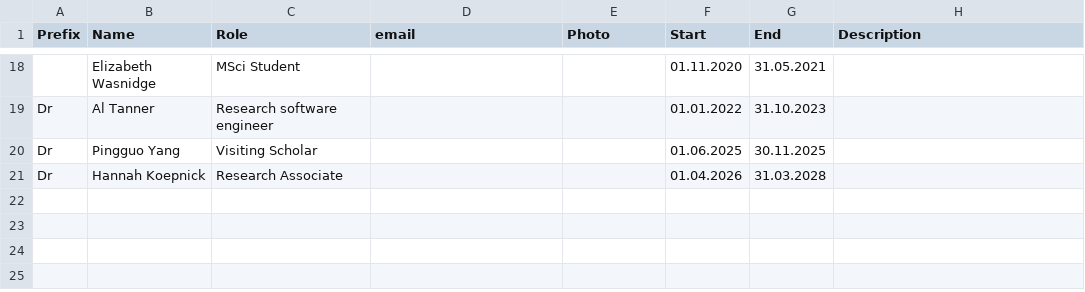
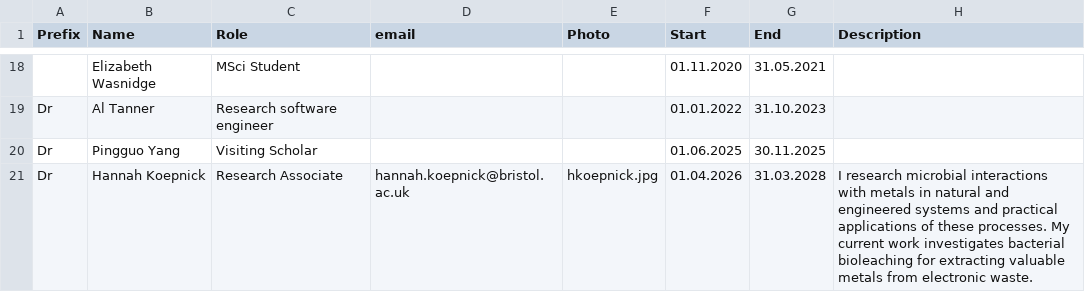
Before and after one commit to envmin/bristolbiogeochem, a CSV file: csv/people.csv, drawn as a sheet; only a part is shown, gaps mark what is left out.

Commit message:
added Hannah

```diff
--- a/csv/people.csv
+++ b/csv/people.csv
@@ -20,2 +20,2 @@ Dr,Al Tanner,Research software engineer,,,01.01.2022,31.10.2023,
 Dr,Pingguo Yang,Visiting Scholar,,,01.06.2025,30.11.2025,
-Dr,Hannah Koepnick,Research Associate,,,01.04.2026,31.03.2028,
+Dr,Hannah Koepnick,Research Associate,hannah.koepnick@bristol.ac.uk,hkoepnick.jpg,01.04.2026,31.03.2028,I research microbial interactions with metals in natural and engineered systems and practical applications of these processes. My current work investigates bacterial bioleaching for extracting valuable metals from electronic waste.
```
Also changed, not shown: 1 other file.
